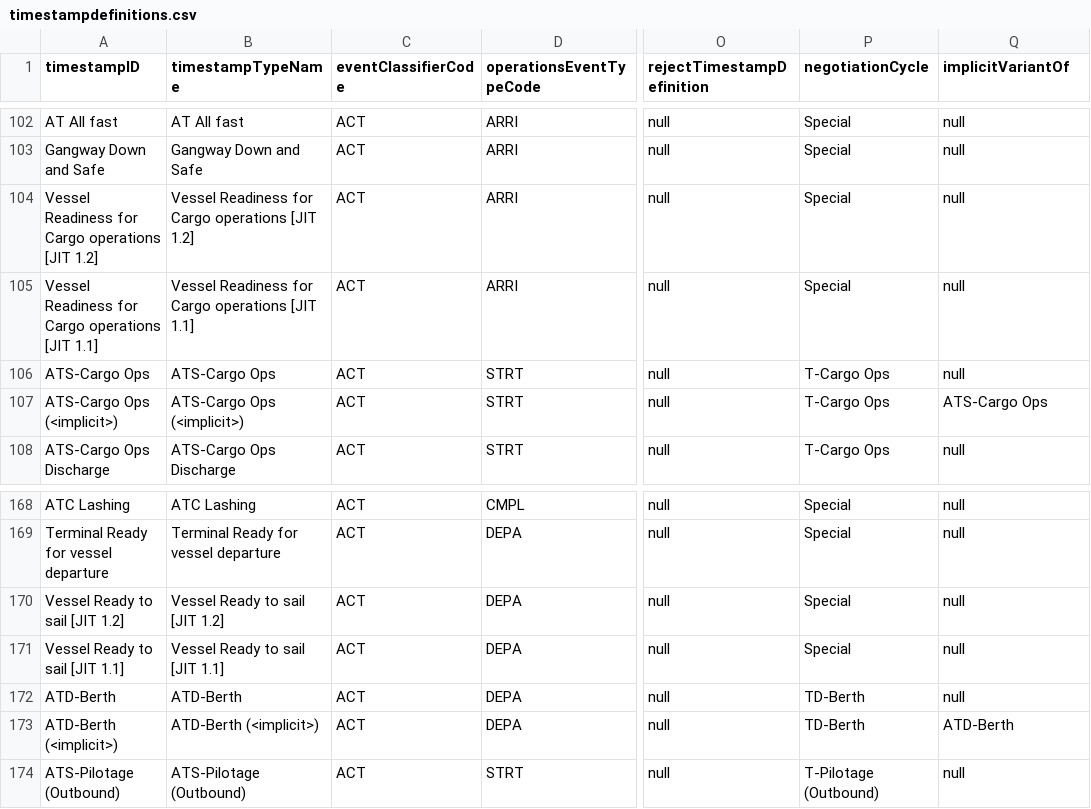
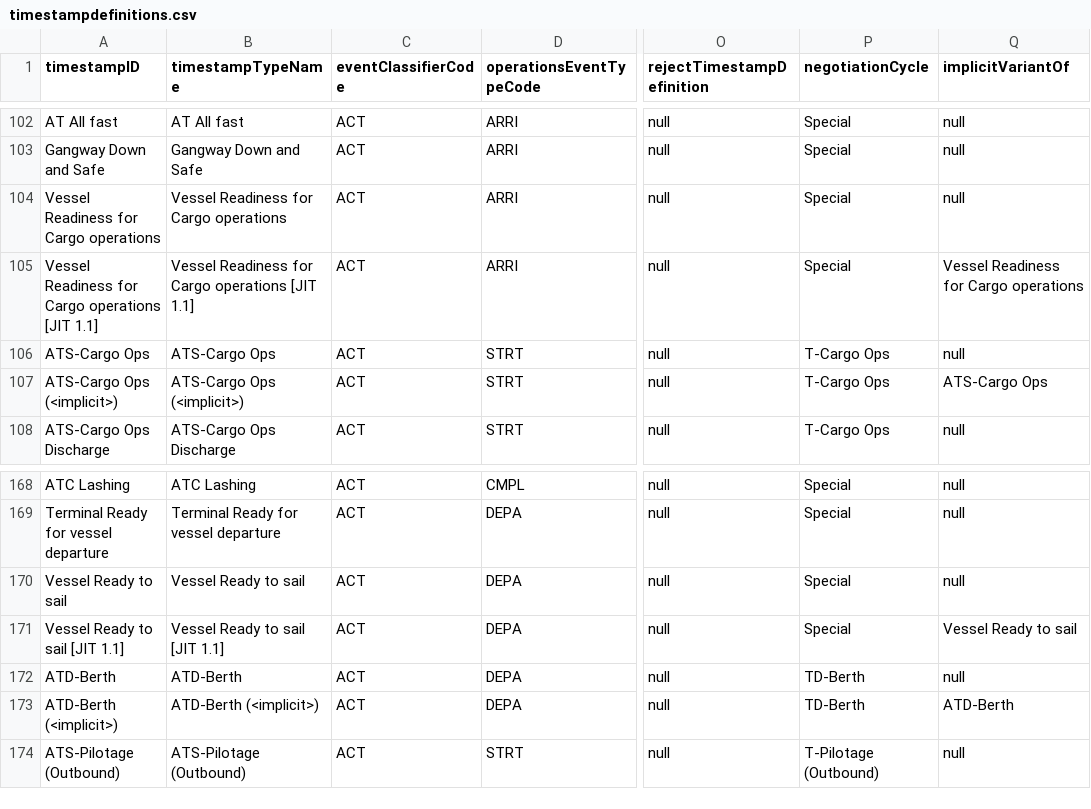
Before and after one commit to dcsaorg/DCSA-Information-Model, a CSV file: datamodel/samples.d/timestampdefinitions.csv, drawn as a sheet; only a part is shown, gaps mark what is left out; the diff names each change by its address in the sheet, - before the commit and + after, or states it on an @@ line.

Commit message:
Mark [JIT 1.1] timestamps as variants of their [1.2] counter parts
This hides them in the UI and prevents users from having a choice
between a 1.1 and a 1.2 version (that does not matter to them).  Also
for the sake of the users, remove the [1.2] marker from as they are
not relevant to the user.

Signed-off-by: Niels Thykier <nt@asseco.dk>

```diff
--- a/datamodel/samples.d/timestampdefinitions.csv
+++ b/datamodel/samples.d/timestampdefinitions.csv
-A104 (timestampID): Vessel Readiness for Cargo operations [JIT 1.2]
+A104 (timestampID): Vessel Readiness for Cargo operations
-B104 (timestampTypeName): Vessel Readiness for Cargo operations [JIT 1.2]
+B104 (timestampTypeName): Vessel Readiness for Cargo operations
-Q105 (implicitVariantOf): null
+Q105 (implicitVariantOf): Vessel Readiness for Cargo operations
-A170 (timestampID): Vessel Ready to sail [JIT 1.2]
+A170 (timestampID): Vessel Ready to sail
-B170 (timestampTypeName): Vessel Ready to sail [JIT 1.2]
+B170 (timestampTypeName): Vessel Ready to sail
-Q171 (implicitVariantOf): null
+Q171 (implicitVariantOf): Vessel Ready to sail
```
Also changed, not shown: 1 other file.
